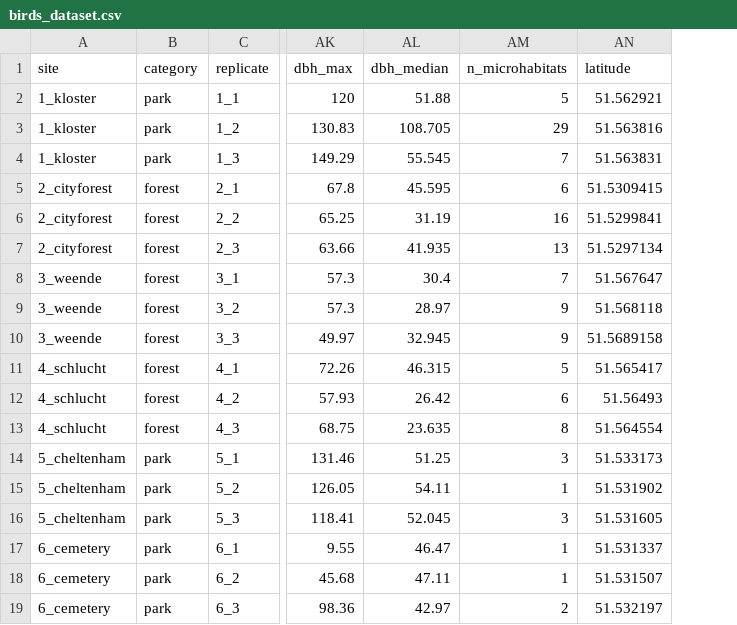
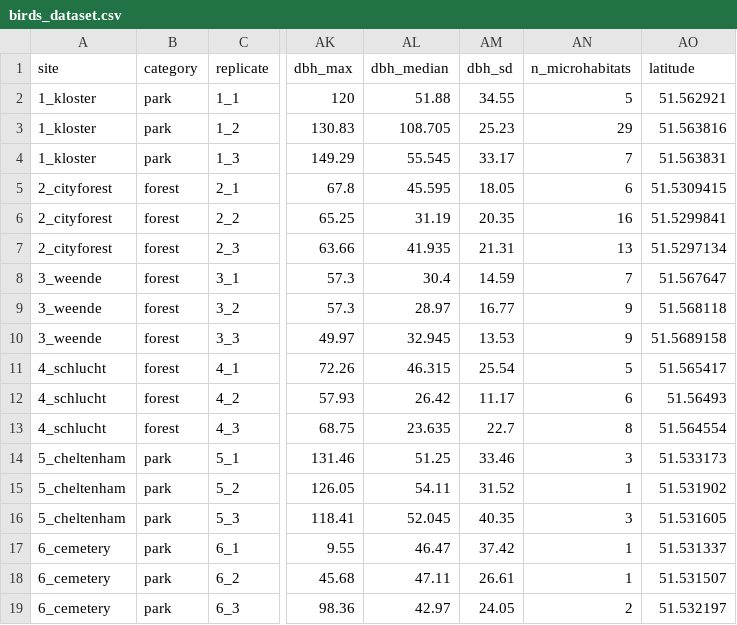
Before and after one commit to kathina-m/Bird-data-analysis, a CSV file: data/birds_dataset.csv, drawn as a sheet; only a part is shown, gaps mark what is left out; the diff names each change by its address in the sheet, - before the commit and + after, or states it on an @@ line.

```diff
--- a/data/birds_dataset.csv
+++ b/data/birds_dataset.csv
+column AM (dbh_sd), rows 2-19: 34.55 | 25.23 | 33.17 | 18.05 | 20.35 | 21.31 | 14.59 | 16.77 | 13.53 | 25.54 | 11.17 | 22.7 | 33.46 | 31.52 | 40.35 | 37.42 | 26.61 | 24.05
```
Also changed, not shown: data/forest.csv, data/parks.csv, 4 other files.
